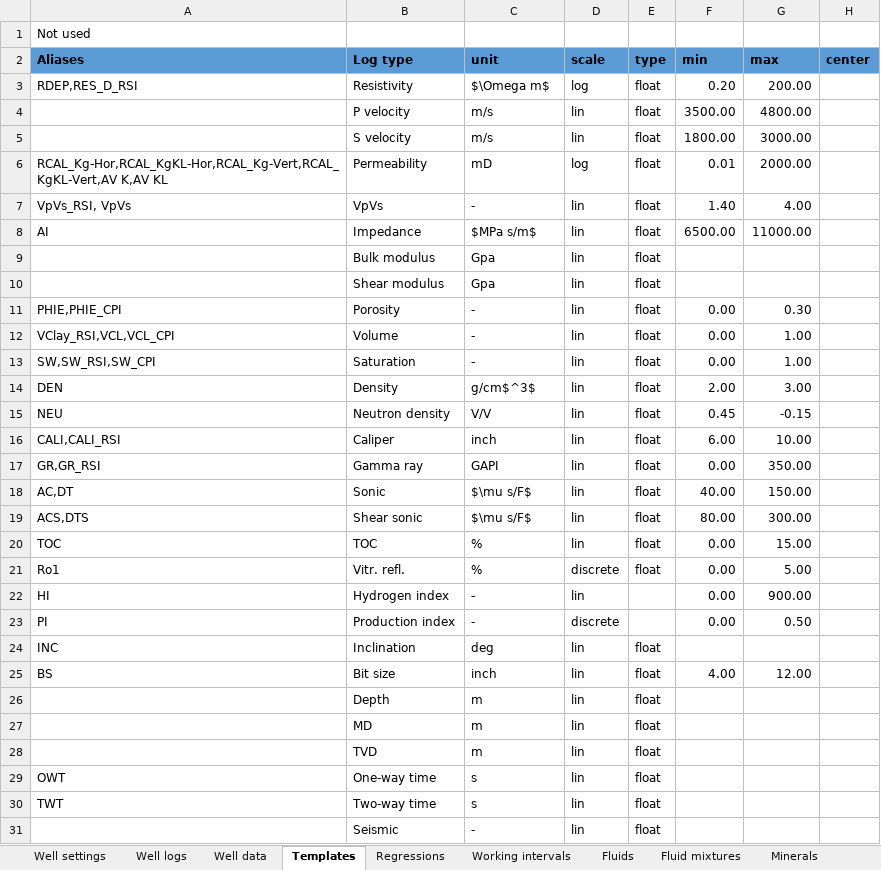
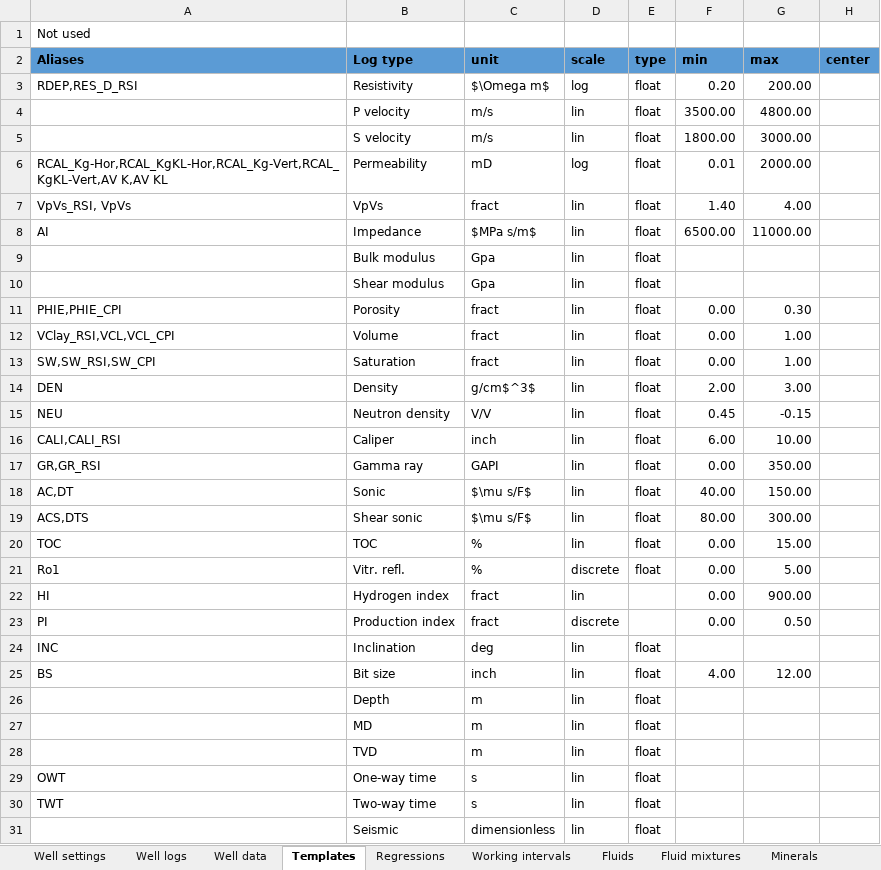
Before and after one commit to emblixt/blixt_rp, an Excel workbook: excels/project_table_new.xlsx, sheet Templates, drawn as a sheet; only a part is shown; values as stored, in another font and other column widths than the file's, no borders; the diff names each change by its address in the sheet, - before the commit and + after, or states it on an @@ line.

Commit message:
Now the units is handled much better in log_curve_new.py. Units are converted automatically based on the style/template

```diff
--- a/excels/project_table_new.xlsx (sheet Templates)
+++ b/excels/project_table_new.xlsx (sheet Templates)
-C7 (unit): -
+C7 (unit): fract
-C11:C13 (unit): -
+C11:C13 (unit): fract
-C22:C23 (unit): -
+C22:C23 (unit): fract
-C31 (unit): -
+C31 (unit): dimensionless
```
Also changed, not shown: 12 other files.
